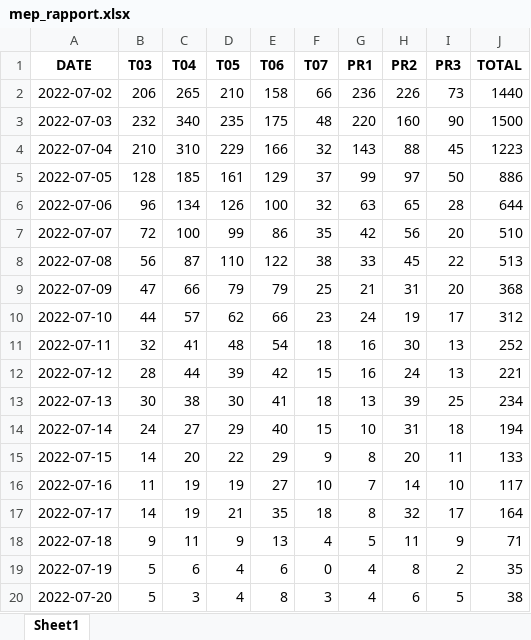
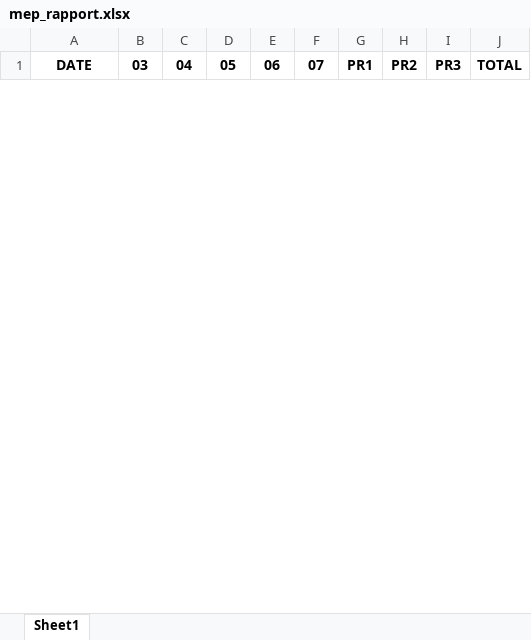
Before and after one commit to AbderahmanPh/rapport-Namia.github.io, an Excel workbook: assets/namia/mep_rapport.xlsx, sheet Sheet1, drawn as a sheet; only a part is shown; values as stored, in another font and other column widths than the file's, no borders; removed rows and columns are numbered as before the commit, all else as after; the diff covers the shown part only; the diff names each change by its address in the sheet, - before the commit and + after, or states it on an @@ line.

```diff
--- a/assets/namia/mep_rapport.xlsx (sheet Sheet1)
+++ b/assets/namia/mep_rapport.xlsx (sheet Sheet1)
-B1: T03
+B1: 03
-C1: T04
+C1: 04
-D1: T05
+D1: 05
-E1: T06
+E1: 06
-F1: T07
+F1: 07
-row 2: 2022-07-02 | 206 | 265 | 210 | 158 | 66 | 236 | 226 | 73 | 1440
-row 3: 2022-07-03 | 232 | 340 | 235 | 175 | 48 | 220 | 160 | 90 | 1500
-row 4: 2022-07-04 | 210 | 310 | 229 | 166 | 32 | 143 | 88 | 45 | 1223
-row 5: 2022-07-05 | 128 | 185 | 161 | 129 | 37 | 99 | 97 | 50 | 886
-row 6: 2022-07-06 | 96 | 134 | 126 | 100 | 32 | 63 | 65 | 28 | 644
-row 7: 2022-07-07 | 72 | 100 | 99 | 86 | 35 | 42 | 56 | 20 | 510
-row 8: 2022-07-08 | 56 | 87 | 110 | 122 | 38 | 33 | 45 | 22 | 513
-row 9: 2022-07-09 | 47 | 66 | 79 | 79 | 25 | 21 | 31 | 20 | 368
-row 10: 2022-07-10 | 44 | 57 | 62 | 66 | 23 | 24 | 19 | 17 | 312
-row 11: 2022-07-11 | 32 | 41 | 48 | 54 | 18 | 16 | 30 | 13 | 252
-row 12: 2022-07-12 | 28 | 44 | 39 | 42 | 15 | 16 | 24 | 13 | 221
-row 13: 2022-07-13 | 30 | 38 | 30 | 41 | 18 | 13 | 39 | 25 | 234
-row 14: 2022-07-14 | 24 | 27 | 29 | 40 | 15 | 10 | 31 | 18 | 194
-row 15: 2022-07-15 | 14 | 20 | 22 | 29 | 9 | 8 | 20 | 11 | 133
-row 16: 2022-07-16 | 11 | 19 | 19 | 27 | 10 | 7 | 14 | 10 | 117
-row 17: 2022-07-17 | 14 | 19 | 21 | 35 | 18 | 8 | 32 | 17 | 164
-row 18: 2022-07-18 | 9 | 11 | 9 | 13 | 4 | 5 | 11 | 9 | 71
-row 19: 2022-07-19 | 5 | 6 | 4 | 6 | 0 | 4 | 8 | 2 | 35
-row 20: 2022-07-20 | 5 | 3 | 4 | 8 | 3 | 4 | 6 | 5 | 38
```
Also changed, not shown: 11 added rows and 71 removed rows elsewhere in this sheet, assets/asmac/journal_mep.xlsx, assets/namia/code_by_day.xlsx, 18 other files.
